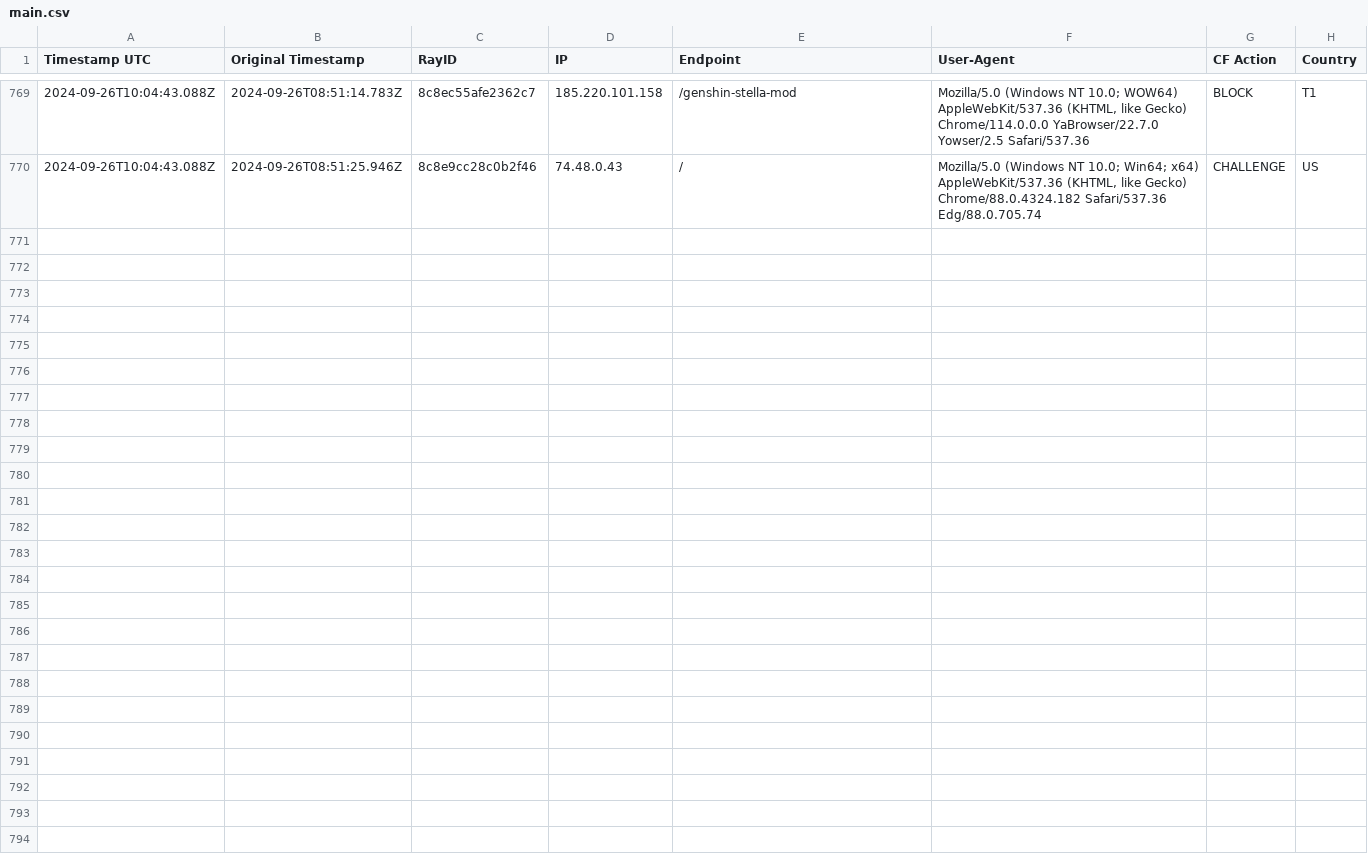
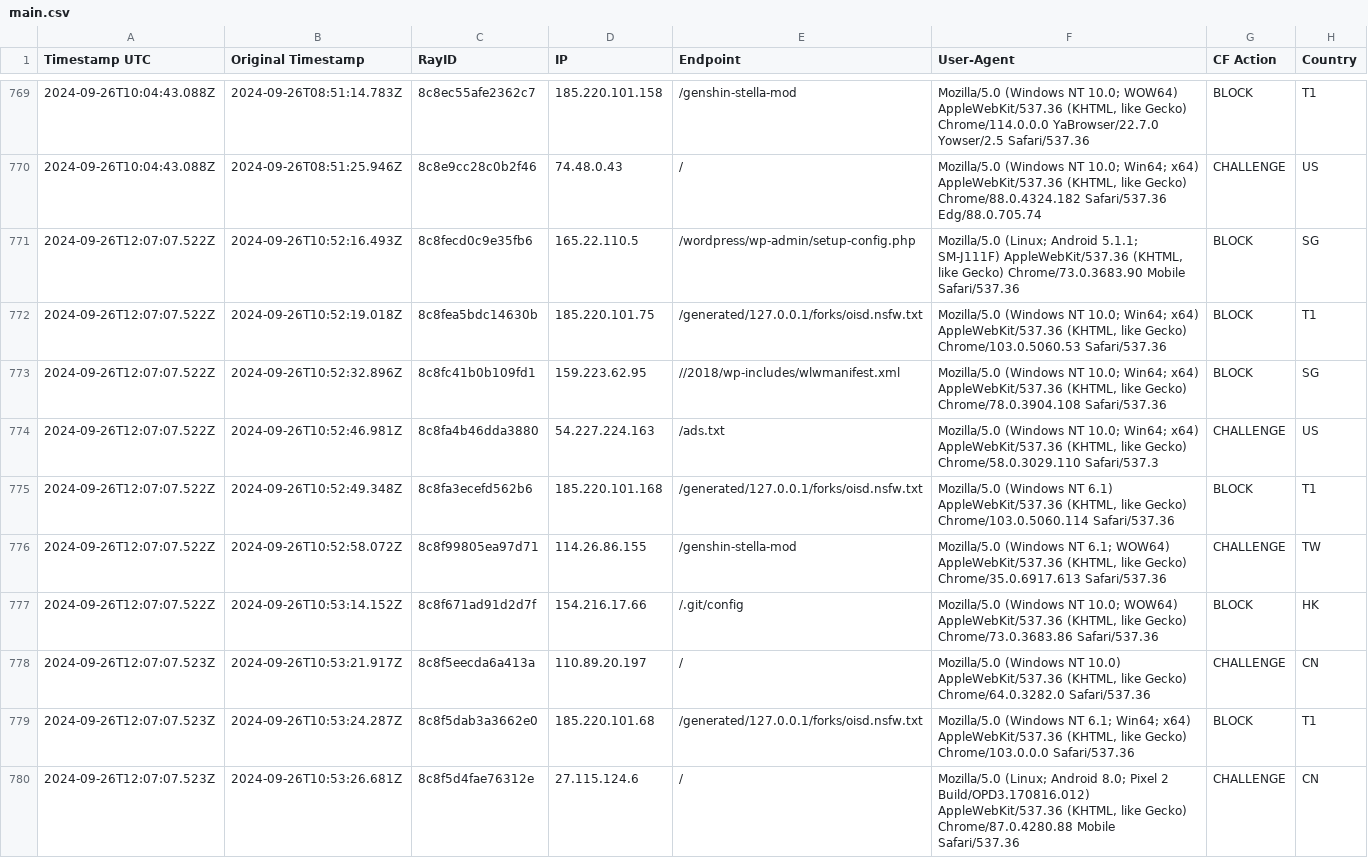
Before and after one commit to sefinek24/Malicious-IP-Addresses, a CSV file: lists/main.csv, drawn as a sheet; only a part is shown, gaps mark what is left out; the diff names each change by its address in the sheet, - before the commit and + after, or states it on an @@ line.

Commit message:
Update the list of malicious IP addresses [2 files]
lists/main.csv
lists/main.txt

```diff
--- a/lists/main.csv
+++ b/lists/main.csv
+row 771: 2024-09-26T12:07:07.522Z | 2024-09-26T10:52:16.493Z | 8c8fecd0c9e35fb6 | 165.22.110.5 | /wordpress/wp-admin/setup-config.php | Mozilla/5.0 (Linux; Android 5.1.1; SM-J111F) AppleWebKit/537.36 (KHTML, like Gecko) Chrome/73.0.3683.90 Mobile Safari/537.36 | BLOCK | SG
+row 772: 2024-09-26T12:07:07.522Z | 2024-09-26T10:52:19.018Z | 8c8fea5bdc14630b | 185.220.101.75 | /generated/127.0.0.1/forks/oisd.nsfw.txt | Mozilla/5.0 (Windows NT 10.0; Win64; x64) AppleWebKit/537.36 (KHTML, like Gecko) Chrome/103.0.5060.53 Safari/537.36 | BLOCK | T1
+row 773: 2024-09-26T12:07:07.522Z | 2024-09-26T10:52:32.896Z | 8c8fc41b0b109fd1 | 159.223.62.95 | //2018/wp-includes/wlwmanifest.xml | Mozilla/5.0 (Windows NT 10.0; Win64; x64) AppleWebKit/537.36 (KHTML, like Gecko) Chrome/78.0.3904.108 Safari/537.36 | BLOCK | SG
+row 774: 2024-09-26T12:07:07.522Z | 2024-09-26T10:52:46.981Z | 8c8fa4b46dda3880 | 54.227.224.163 | /ads.txt | Mozilla/5.0 (Windows NT 10.0; Win64; x64) AppleWebKit/537.36 (KHTML, like Gecko) Chrome/58.0.3029.110 Safari/537.3 | CHALLENGE | US
+row 775: 2024-09-26T12:07:07.522Z | 2024-09-26T10:52:49.348Z | 8c8fa3ecefd562b6 | 185.220.101.168 | /generated/127.0.0.1/forks/oisd.nsfw.txt | Mozilla/5.0 (Windows NT 6.1) AppleWebKit/537.36 (KHTML, like Gecko) Chrome/103.0.5060.114 Safari/537.36 | BLOCK | T1
+row 776: 2024-09-26T12:07:07.522Z | 2024-09-26T10:52:58.072Z | 8c8f99805ea97d71 | 114.26.86.155 | /genshin-stella-mod | Mozilla/5.0 (Windows NT 6.1; WOW64) AppleWebKit/537.36 (KHTML, like Gecko) Chrome/35.0.6917.613 Safari/537.36 | CHALLENGE | TW
+row 777: 2024-09-26T12:07:07.522Z | 2024-09-26T10:53:14.152Z | 8c8f671ad91d2d7f | 154.216.17.66 | /.git/config | Mozilla/5.0 (Windows NT 10.0; WOW64) AppleWebKit/537.36 (KHTML, like Gecko) Chrome/73.0.3683.86 Safari/537.36 | BLOCK | HK
+row 778: 2024-09-26T12:07:07.523Z | 2024-09-26T10:53:21.917Z | 8c8f5eecda6a413a | 110.89.20.197 | / | Mozilla/5.0 (Windows NT 10.0) AppleWebKit/537.36 (KHTML, like Gecko) Chrome/64.0.3282.0 Safari/537.36 | CHALLENGE | CN
+row 779: 2024-09-26T12:07:07.523Z | 2024-09-26T10:53:24.287Z | 8c8f5dab3a3662e0 | 185.220.101.68 | /generated/127.0.0.1/forks/oisd.nsfw.txt | Mozilla/5.0 (Windows NT 6.1; Win64; x64) AppleWebKit/537.36 (KHTML, like Gecko) Chrome/103.0.0.0 Safari/537.36 | BLOCK | T1
+row 780: 2024-09-26T12:07:07.523Z | 2024-09-26T10:53:26.681Z | 8c8f5d4fae76312e | 27.115.124.6 | / | Mozilla/5.0 (Linux; Android 8.0; Pixel 2 Build/OPD3.170816.012) AppleWebKit/537.36 (KHTML, like Gecko) Chrome/87.0.4280.88 Mobile Safari/537.36 | CHALLENGE | CN
```
Also changed, not shown: 1 other file.
